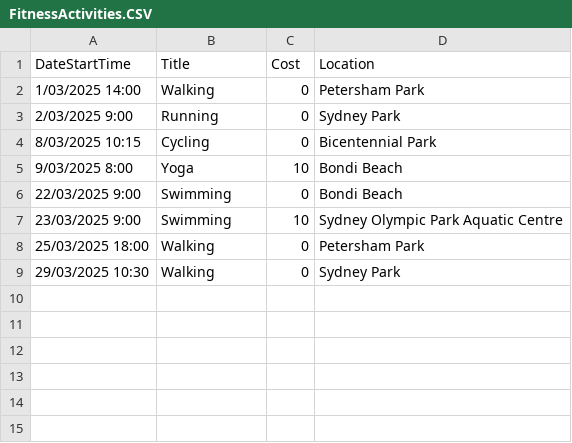
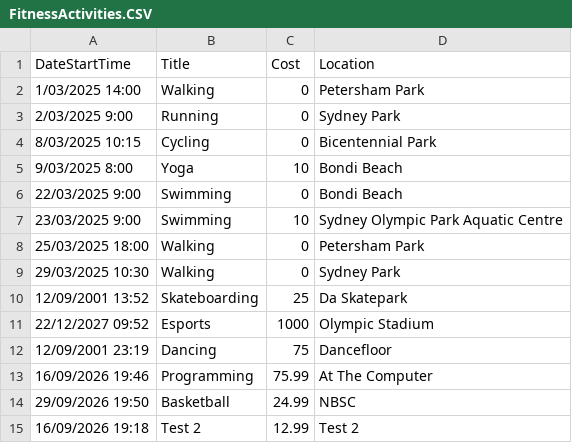
Before and after one commit to CandlelitGreg/TAFE_OOProject, a CSV file: OOP_Project_w_GUI/FitnessActivities.CSV (was FitnessActivities.CSV), drawn as a sheet; the diff names each change by its address in the sheet, - before the commit and + after, or states it on an @@ line.

```diff
--- a/FitnessActivities.CSV
+++ b/OOP_Project_w_GUI/FitnessActivities.CSV
+row 10: 12/09/2001 13:52 | Skateboarding | 25 | Da Skatepark
+row 11: 22/12/2027 09:52 | Esports | 1000 | Olympic Stadium
+row 12: 12/09/2001 23:19 | Dancing | 75 | Dancefloor
+row 13: 16/09/2026 19:46 | Programming | 75.99 | At The Computer
+row 14: 29/09/2026 19:50 | Basketball | 24.99 | NBSC
+row 15: 16/09/2026 19:18 | Test 2 | 12.99 | Test 2
```
Also changed, not shown: 20 other files.
